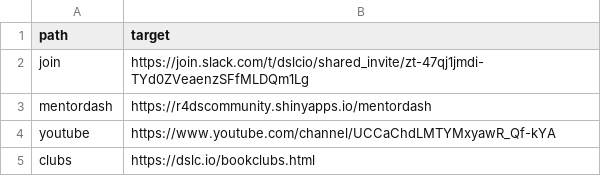
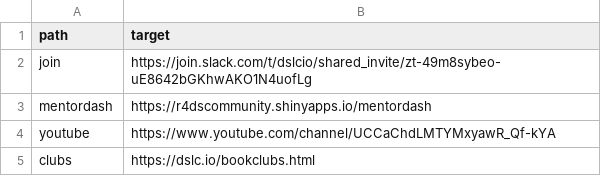
Before and after one commit to dslc-io/dslc-io, a TSV file: redirects-404.tsv, drawn as a sheet; only a part is shown.

```diff
--- a/redirects-404.tsv
+++ b/redirects-404.tsv
@@ -1,3 +1,3 @@
 path	target
-join	https://join.slack.com/t/dslcio/shared_invite/zt-47qj1jmdi-TYd0ZVeaenzSFfMLDQm1Lg
+join	https://join.slack.com/t/dslcio/shared_invite/zt-49m8sybeo-uE8642bGKhwAKO1N4uofLg
 mentordash	https://r4dscommunity.shinyapps.io/mentordash
```
Also changed, not shown: 23 other files.
